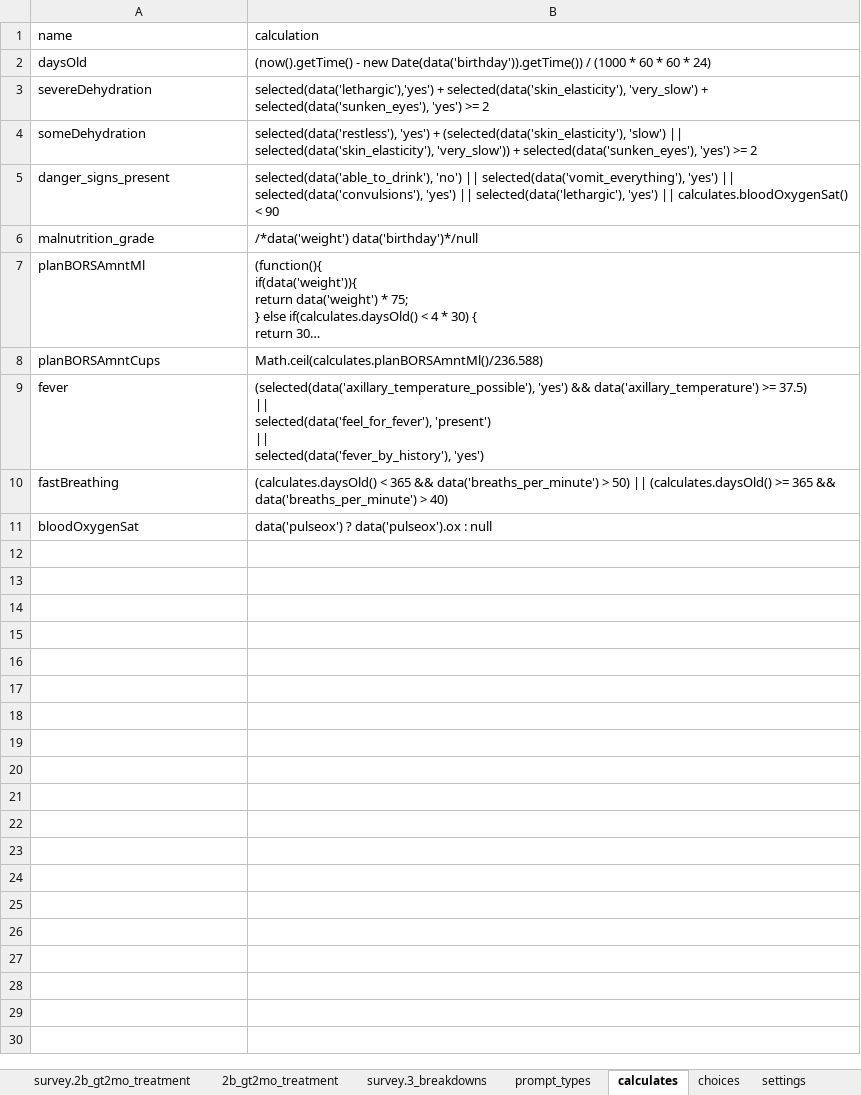
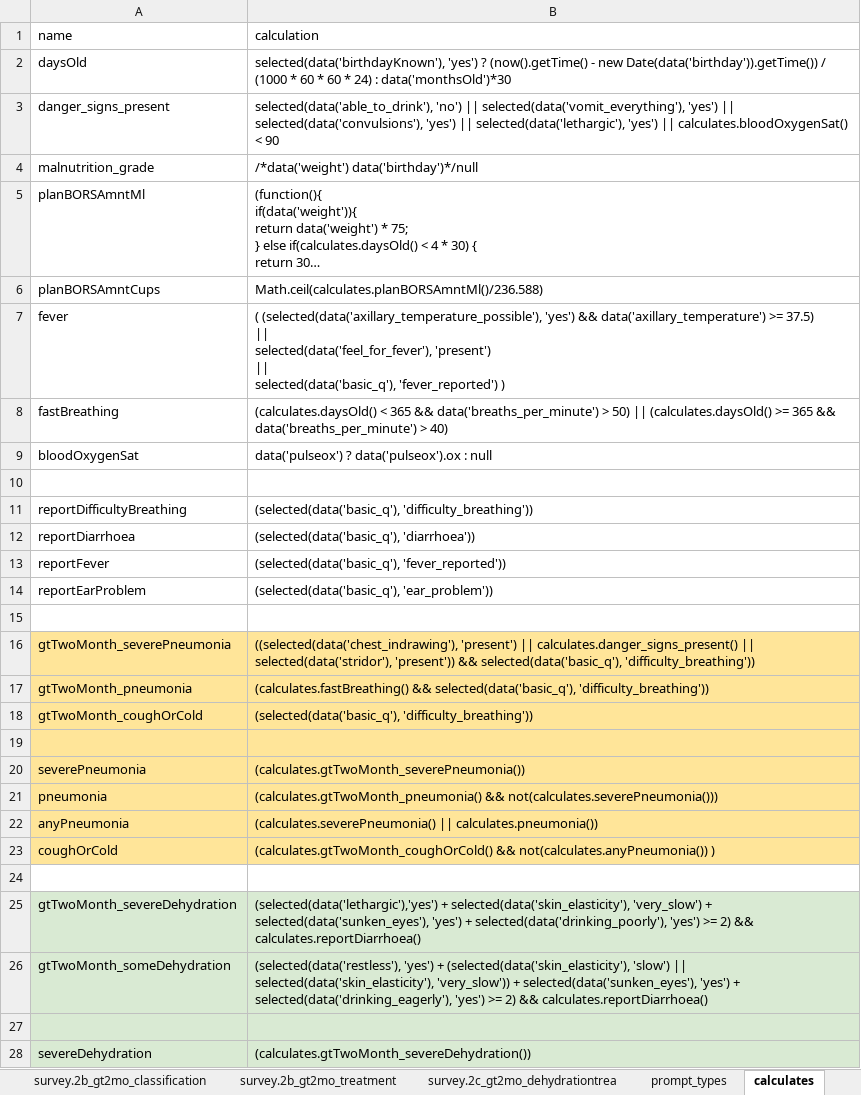
Before and after one commit to angshu/formidable-android-client, an Excel workbook: formidable-client/assets/opendatakit.collect2/form-files/IMNCI/IMNCI.xlsx, sheet calculates, drawn as a sheet; only a part is shown; long unchanged cells end in …; values as stored, in another font and other column widths than the file's, no borders; removed rows and columns are numbered as before the commit, all else as after; ↵ is a line break in a cell; the diff covers the shown part only; the diff names each change by its address in the sheet, - before the commit and + after, or states it on an @@ line.

```diff
--- a/formidable-client/assets/opendatakit.collect2/form-files/IMNCI/IMNCI.xlsx (sheet calculates)
+++ b/formidable-client/assets/opendatakit.collect2/form-files/IMNCI/IMNCI.xlsx (sheet calculates)
-sheet tab: 2b_gt2mo_treatment
-sheet tab: survey.3_breakdowns
-B2 (calculation): (now().getTime() - new Date(data('birthday')).getTime()) / (1000 * 60 * 60 * 24)
+B2 (calculation): selected(data('birthdayKnown'), 'yes') ? (now().getTime() - new Date(data('birthday')).getTime()) / (1000 * 60 * 60 * 24) : data('monthsOld')*30
-row 3: severeDehydration | selected(data('lethargic'),'yes') + selected(data('skin_elasticity'), 'very_slow') + selected(data('sunken_eyes'), 'yes') >= 2
-row 4: someDehydration | selected(data('restless'), 'yes') + (selected(data('skin_elasticity'), 'slow') || selected(data('skin_elasticity'), 'very_slow')) + selected(data('sunken_eyes'), 'yes') >= 2
-B7 (calculation): (selected(data('axillary_temperature_possible'), 'yes') && data('axillary_temperature') >= 37.5) ↵ || ↵ selected(data('feel_for_fever'), 'present') ↵ || ↵ selected(data('fever_by_history'), 'yes')
+B7 (calculation): ( (selected(data('axillary_temperature_possible'), 'yes') && data('axillary_temperature') >= 37.5) ↵ || ↵ selected(data('feel_for_fever'), 'present') ↵ || ↵ selected(data('basic_q'), 'fever_reported') )
+row 10: (empty)
+row 11: reportDifficultyBreathing | (selected(data('basic_q'), 'difficulty_breathing'))
+row 12: reportDiarrhoea | (selected(data('basic_q'), 'diarrhoea'))
+row 13: reportFever | (selected(data('basic_q'), 'fever_reported'))
+row 14: reportEarProblem | (selected(data('basic_q'), 'ear_problem'))
+row 15: (empty)
+row 16: gtTwoMonth_severePneumonia | ((selected(data('chest_indrawing'), 'present') || calculates.danger_signs_present() || selected(data('stridor'), 'present')) && selected(data('basic_q'), 'difficulty_breathing'))
+row 17: gtTwoMonth_pneumonia | (calculates.fastBreathing() && selected(data('basic_q'), 'difficulty_breathing'))
+row 18: gtTwoMonth_coughOrCold | (selected(data('basic_q'), 'difficulty_breathing'))
+row 19: (empty)
+row 20: severePneumonia | (calculates.gtTwoMonth_severePneumonia())
+row 21: pneumonia | (calculates.gtTwoMonth_pneumonia() && not(calculates.severePneumonia()))
+row 22: anyPneumonia | (calculates.severePneumonia() || calculates.pneumonia())
+row 23: coughOrCold | (calculates.gtTwoMonth_coughOrCold() && not(calculates.anyPneumonia()) )
+row 24: (empty)
+row 25: gtTwoMonth_severeDehydration | (selected(data('lethargic'),'yes') + selected(data('skin_elasticity'), 'very_slow') + selected(data('sunken_eyes'), 'yes') + selected(data('drinking_poorly'), 'yes') >= 2) && calculates.reportDiarrhoea()
+row 26: gtTwoMonth_someDehydration | (selected(data('restless'), 'yes') + (selected(data('skin_elasticity'), 'slow') || selected(data('skin_elasticity'), 'very_slow')) + selected(data('sunken_eyes'), 'yes') + selected(data('drinking_eagerly'), 'yes') >= 2) && calculates.reportDiarrhoea()
+row 27: (empty)
+row 28: severeDehydration | (calculates.gtTwoMonth_severeDehydration())
```
Also changed, not shown: 75 added rows elsewhere in this sheet, sheet survey.2b_gt2mo_treatment, sheet survey.2b_gt2mo_classification, sheet survey.2_gt2mo, sheet survey.2c_gt2mo_dehydrationtrea, sheet choices, sheet prompt_types, 1 more sheet, other sheet tabs, formidable-client/assets/opendatakit.collect2/form-files/example/example.xlsx, formidable-client/assets/opendatakit.collect2/form-files/selects/selects.xlsx, 44 other files.
